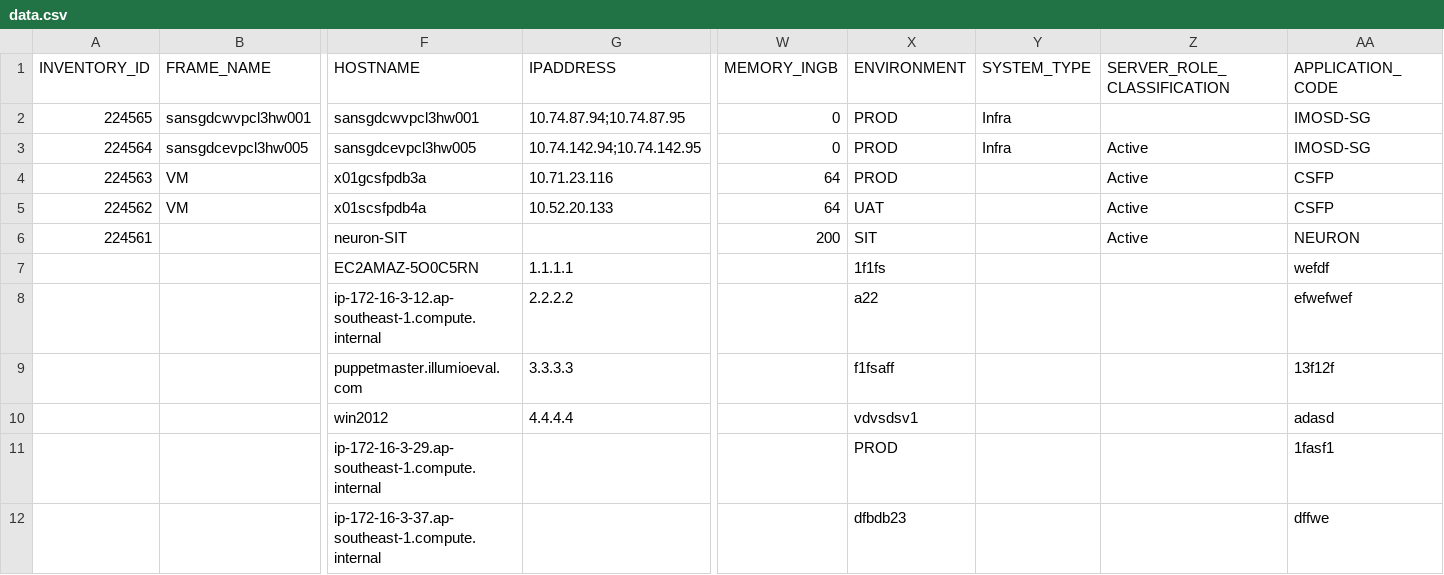
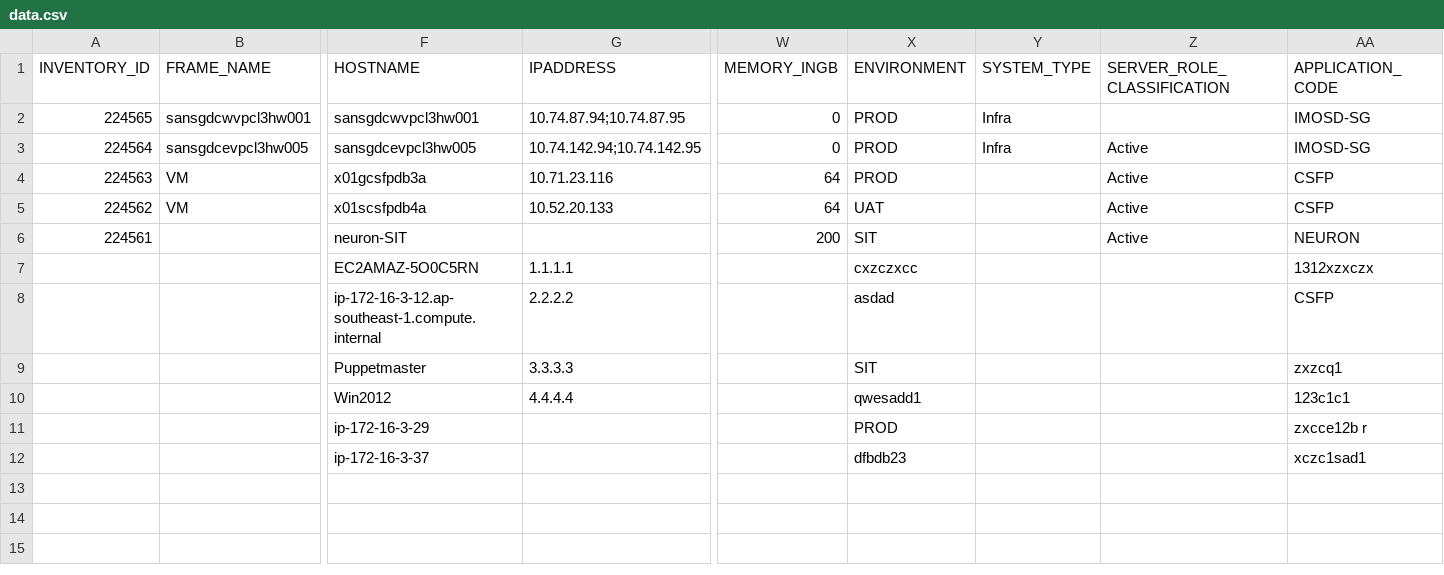
Before and after one commit to boons1215/auto_label, a CSV file: data.csv, drawn as a sheet; only a part is shown, gaps mark what is left out; removed rows and columns are numbered as before the commit, all else as after; rows hold the shown columns only; the diff names each change by its address in the sheet, - before the commit and + after, or states it on an @@ line.

Commit message:
add hostname compare function

```diff
--- a/data.csv
+++ b/data.csv
-X7 (ENVIRONMENT): 1f1fs
+X7 (ENVIRONMENT): cxzczxcc
-AA7 (APPLICATION_CODE): wefdf
+AA7 (APPLICATION_CODE): 1312xzxczx
-X8 (ENVIRONMENT): a22
+X8 (ENVIRONMENT): asdad
-AA8 (APPLICATION_CODE): efwefwef
+AA8 (APPLICATION_CODE): CSFP
-row 9:  |  | puppetmaster.illumioeval.com | 3.3.3.3 |  | f1fsaff |  |  | 13f12f
-row 10:  |  | win2012 | 4.4.4.4 |  | vdvsdsv1 |  |  | adasd
-row 11:  |  | ip-172-16-3-29.ap-southeast-1.compute.internal |  |  | PROD |  |  | 1fasf1
-row 12:  |  | ip-172-16-3-37.ap-southeast-1.compute.internal |  |  | dfbdb23 |  |  | dffwe
+row 9:  |  | Puppetmaster | 3.3.3.3 |  | SIT |  |  | zxzcq1
+row 10:  |  | Win2012 | 4.4.4.4 |  | qwesadd1 |  |  | 123c1c1
+row 11:  |  | ip-172-16-3-29 |  |  | PROD |  |  | zxcce12b r
+row 12:  |  | ip-172-16-3-37 |  |  | dfbdb23 |  |  | xczc1sad1
```
Also changed, not shown: 16 other files.
